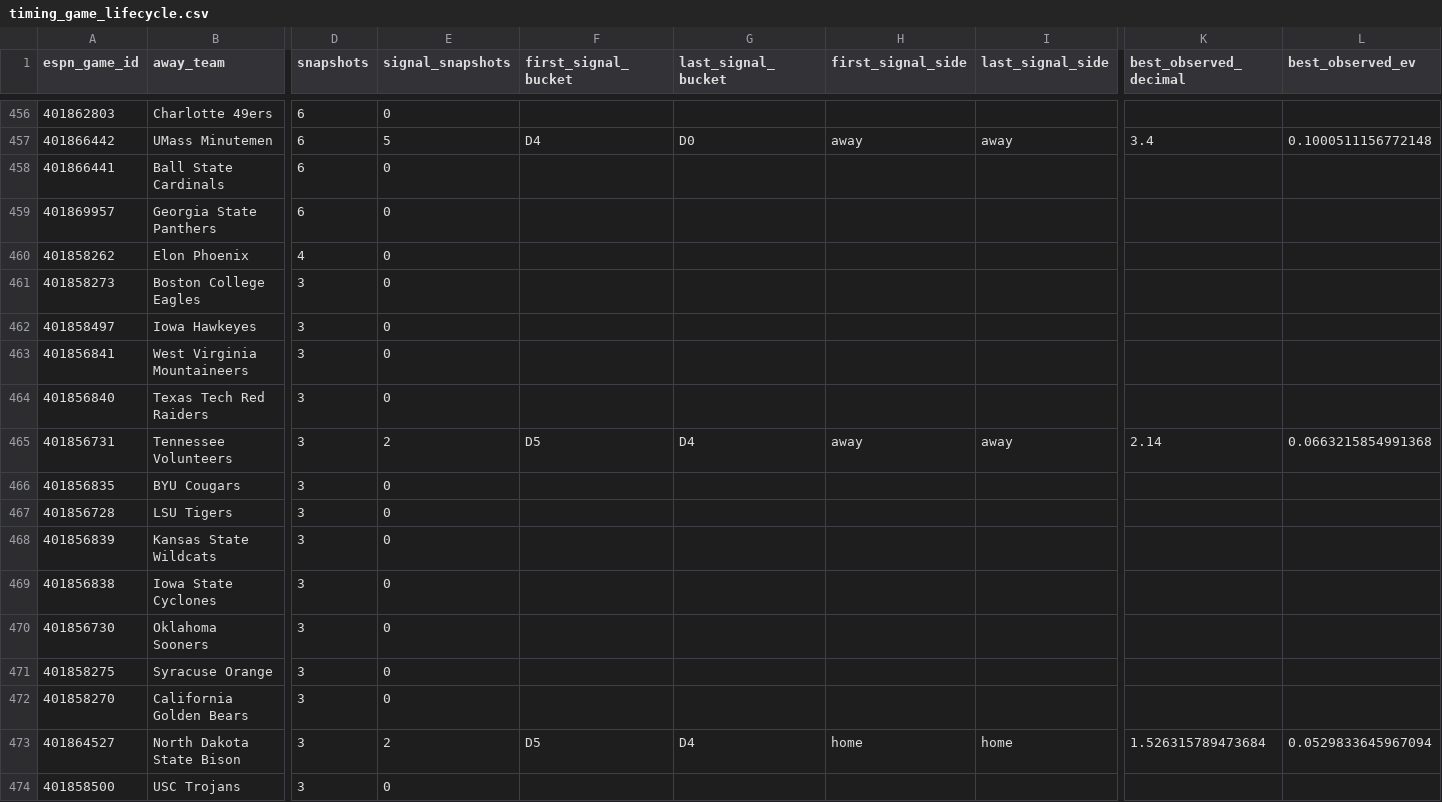
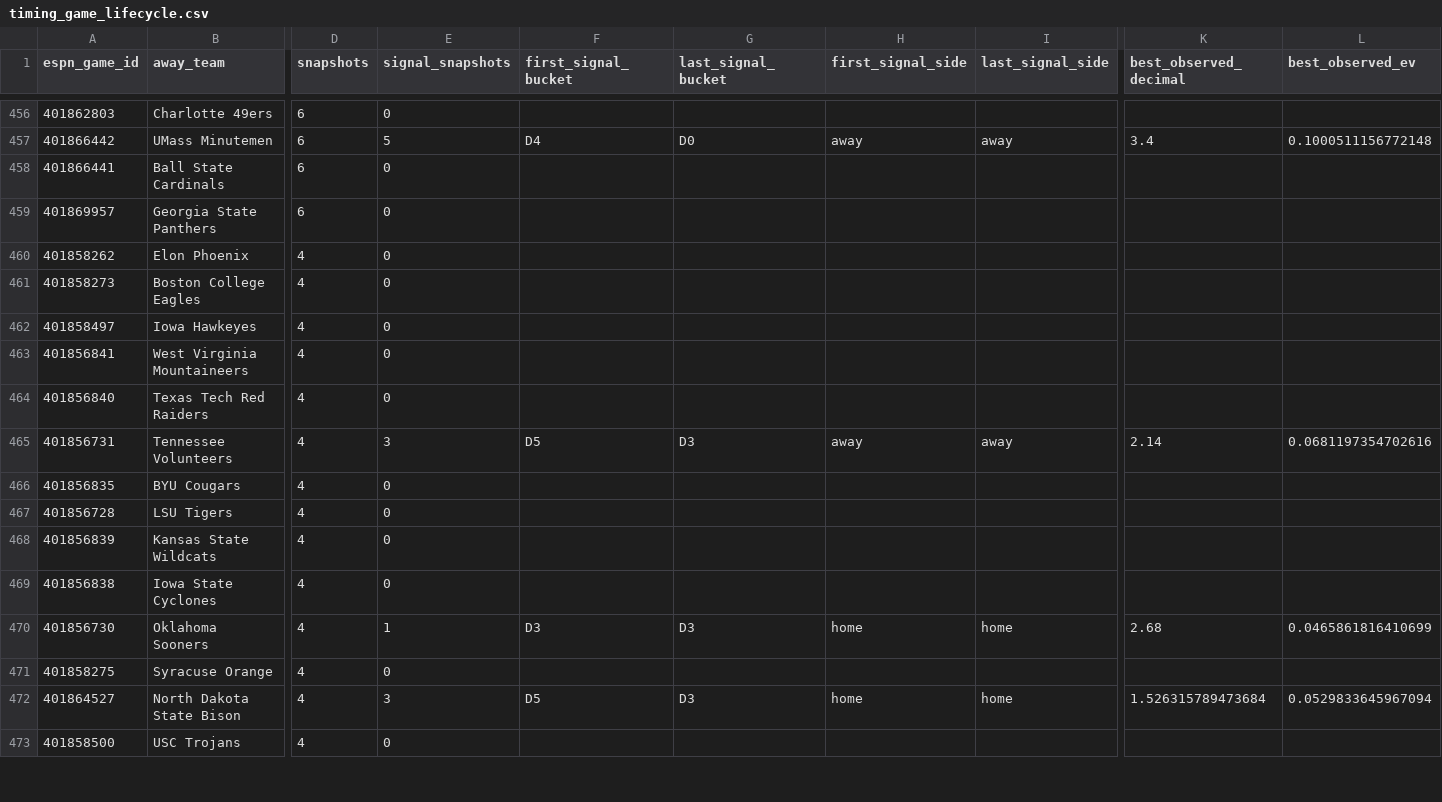
Before and after one commit to drhyphy/ncaa-football-daily-board, a CSV file: model/reports/timing_game_lifecycle.csv, drawn as a sheet; only a part is shown, gaps mark what is left out; removed rows and columns are numbered as before the commit, all else as after; rows hold the shown columns only; the diff covers the shown part only; the diff names each change by its address in the sheet, - before the commit and + after, or states it on an @@ line.

```diff
--- a/model/reports/timing_game_lifecycle.csv
+++ b/model/reports/timing_game_lifecycle.csv
-D461:D471 (snapshots): 3
+D461:D471 (snapshots): 4
-E465 (signal_snapshots): 2
+E465 (signal_snapshots): 3
-G465 (last_signal_bucket): D4
+G465 (last_signal_bucket): D3
-L465 (best_observed_ev): 0.0663215854991368
+L465 (best_observed_ev): 0.0681197354702616
-E470 (signal_snapshots): 0
+E470 (signal_snapshots): 1
-F470 (first_signal_bucket): (empty)
+F470 (first_signal_bucket): D3
-G470 (last_signal_bucket): (empty)
+G470 (last_signal_bucket): D3
-H470 (first_signal_side): (empty)
+H470 (first_signal_side): home
-I470 (last_signal_side): (empty)
+I470 (last_signal_side): home
-K470 (best_observed_decimal): (empty)
+K470 (best_observed_decimal): 2.68
-L470 (best_observed_ev): (empty)
+L470 (best_observed_ev): 0.0465861816410699
-row 472: 401858270 | California Golden Bears | 3 | 0
-D472:D473 (snapshots): 3
+D472:D473 (snapshots): 4
-E472 (signal_snapshots): 2
+E472 (signal_snapshots): 3
-G472 (last_signal_bucket): D4
+G472 (last_signal_bucket): D3
```
Also changed, not shown: 4 added rows, 3 removed rows, 26 moved rows and 44 edited cells elsewhere in this file, model/reports/timing_by_horizon.csv, model/reports/timing_pairwise_prices.csv, 7 other files.
